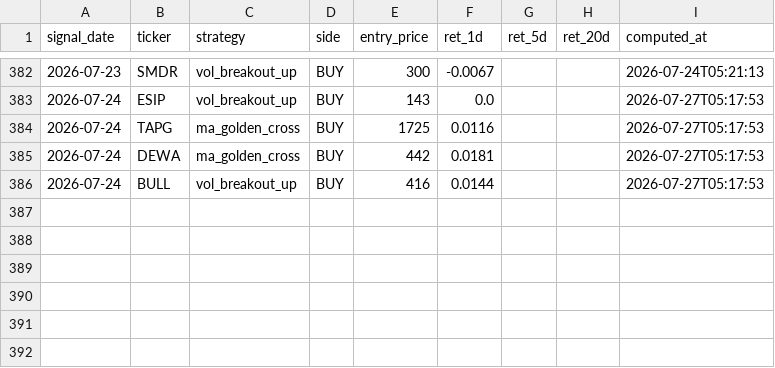
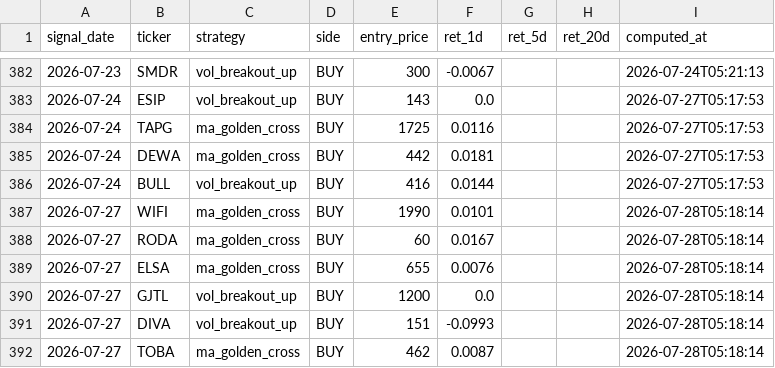
Before and after one commit to yazqe/idx-signals, a CSV file: outcomes.csv, drawn as a sheet; only a part is shown, gaps mark what is left out.

```diff
--- a/outcomes.csv
+++ b/outcomes.csv
@@ -386 +386,7 @@ signal_date,ticker,strategy,side,entry_price,ret_1d,ret_5d,ret_20d,computed_at
 2026-07-24,BULL,vol_breakout_up,BUY,416,0.0144,,,2026-07-27T05:17:53
+2026-07-27,WIFI,ma_golden_cross,BUY,1990,0.0101,,,2026-07-28T05:18:14
+2026-07-27,RODA,ma_golden_cross,BUY,60,0.0167,,,2026-07-28T05:18:14
+2026-07-27,ELSA,ma_golden_cross,BUY,655,0.0076,,,2026-07-28T05:18:14
+2026-07-27,GJTL,vol_breakout_up,BUY,1200,0.0,,,2026-07-28T05:18:14
+2026-07-27,DIVA,vol_breakout_up,BUY,151,-0.0993,,,2026-07-28T05:18:14
+2026-07-27,TOBA,ma_golden_cross,BUY,462,0.0087,,,2026-07-28T05:18:14
```
Also changed, not shown: 9 other files.
